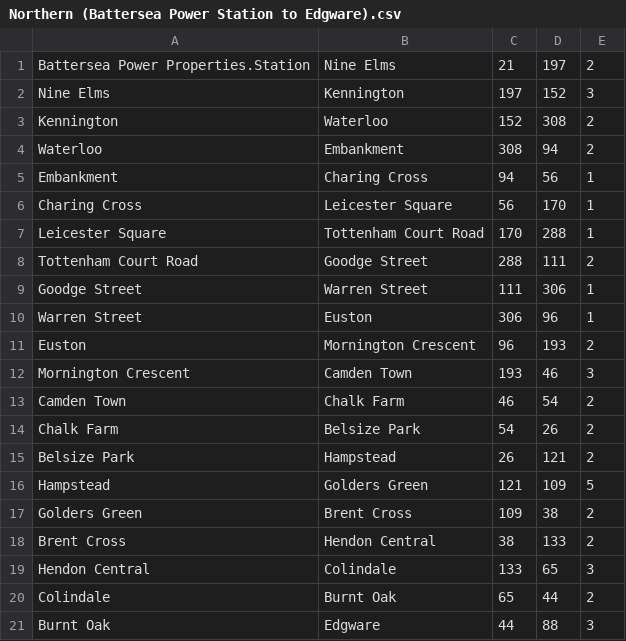
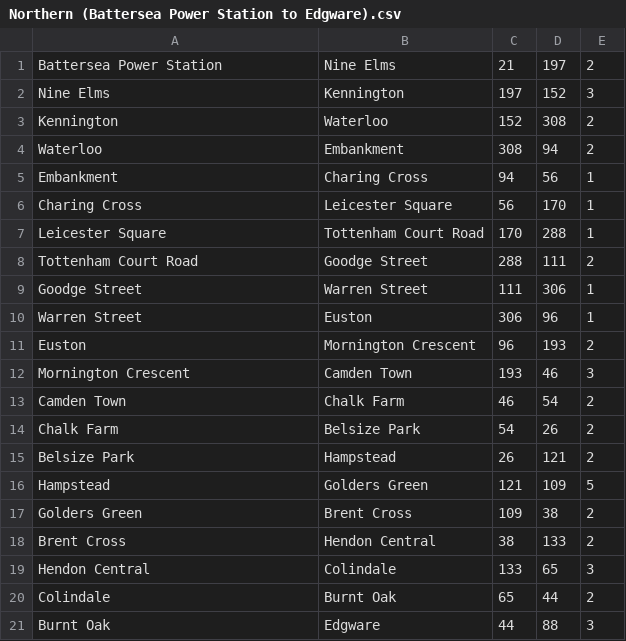
Before and after one commit to nileshgurumurthi/Tube-Journey-Planner, a CSV file: Lines/Northern/Northern (Battersea Power Station to Edgware).csv, drawn as a sheet.

```diff
--- a/Lines/Northern/Northern (Battersea Power Station to Edgware).csv
+++ b/Lines/Northern/Northern (Battersea Power Station to Edgware).csv
@@ -1,2 +1,2 @@
-Battersea Power Properties.Station,Nine Elms,21,197,2
+Battersea Power Station,Nine Elms,21,197,2
 Nine Elms,Kennington,197,152,3
```
Also changed, not shown: Lines/Elizabeth/Elizabeth Line (Paddington to Heathrow T4).csv, Lines/Elizabeth/Elizabeth Line (Paddington to Heathrow T5).csv, 4 other files.
